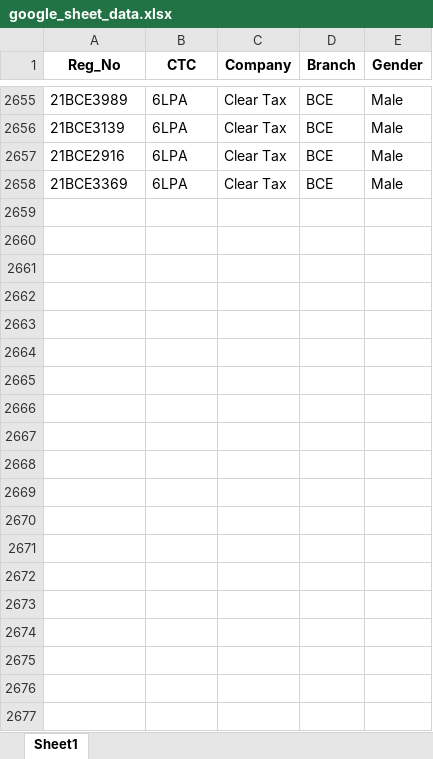
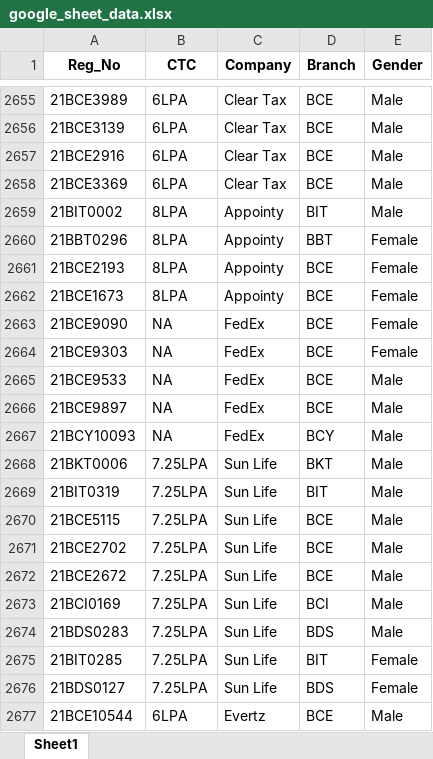
Before and after one commit to whysumedh/vit-placements-tracker, an Excel workbook: google_sheet_data.xlsx, sheet Sheet1, drawn as a sheet; only a part is shown, gaps mark what is left out; values as stored, in another font and other column widths than the file's, no borders; the diff covers the shown part only; the diff names each change by its address in the sheet, - before the commit and + after, or states it on an @@ line.

Commit message:
dup

```diff
--- a/google_sheet_data.xlsx (sheet Sheet1)
+++ b/google_sheet_data.xlsx (sheet Sheet1)
+row 2659: 21BIT0002 | 8LPA | Appointy | BIT | Male
+row 2660: 21BBT0296 | 8LPA | Appointy | BBT | Female
+row 2661: 21BCE2193 | 8LPA | Appointy | BCE | Female
+row 2662: 21BCE1673 | 8LPA | Appointy | BCE | Female
+row 2663: 21BCE9090 | NA | FedEx | BCE | Female
+row 2664: 21BCE9303 | NA | FedEx | BCE | Female
+row 2665: 21BCE9533 | NA | FedEx | BCE | Male
+row 2666: 21BCE9897 | NA | FedEx | BCE | Male
+row 2667: 21BCY10093 | NA | FedEx | BCY | Male
+row 2668: 21BKT0006 | 7.25LPA | Sun Life | BKT | Male
+row 2669: 21BIT0319 | 7.25LPA | Sun Life | BIT | Male
+row 2670: 21BCE5115 | 7.25LPA | Sun Life | BCE | Male
+row 2671: 21BCE2702 | 7.25LPA | Sun Life | BCE | Male
+row 2672: 21BCE2672 | 7.25LPA | Sun Life | BCE | Male
+row 2673: 21BCI0169 | 7.25LPA | Sun Life | BCI | Male
+row 2674: 21BDS0283 | 7.25LPA | Sun Life | BDS | Male
+row 2675: 21BIT0285 | 7.25LPA | Sun Life | BIT | Female
+row 2676: 21BDS0127 | 7.25LPA | Sun Life | BDS | Female
+row 2677: 21BCE10544 | 6LPA | Evertz | BCE | Male
```
Also changed, not shown: 34 added rows elsewhere in this sheet.
